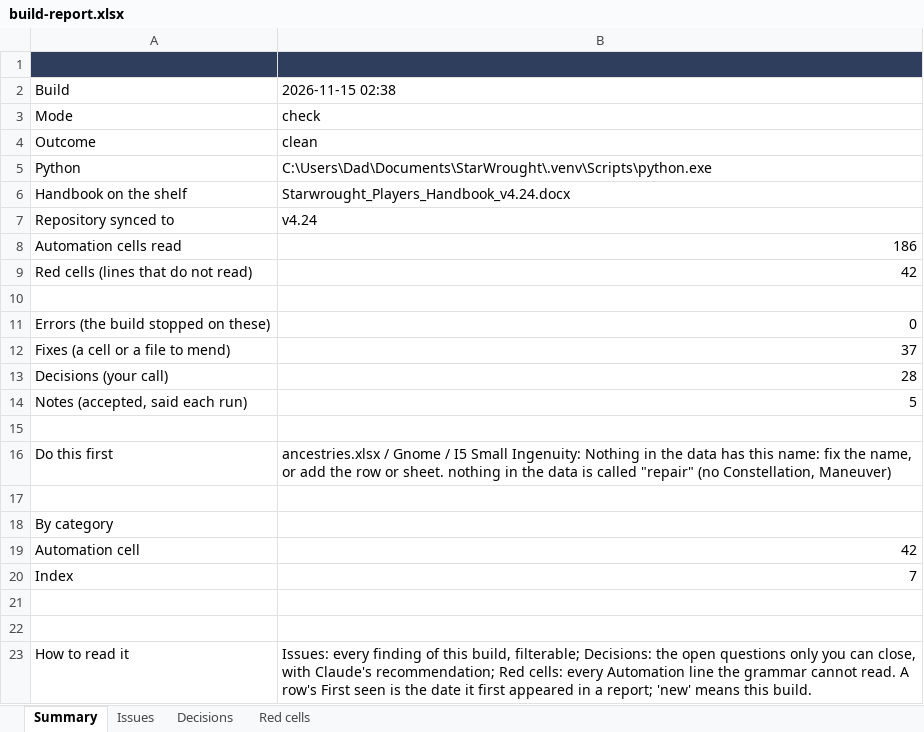
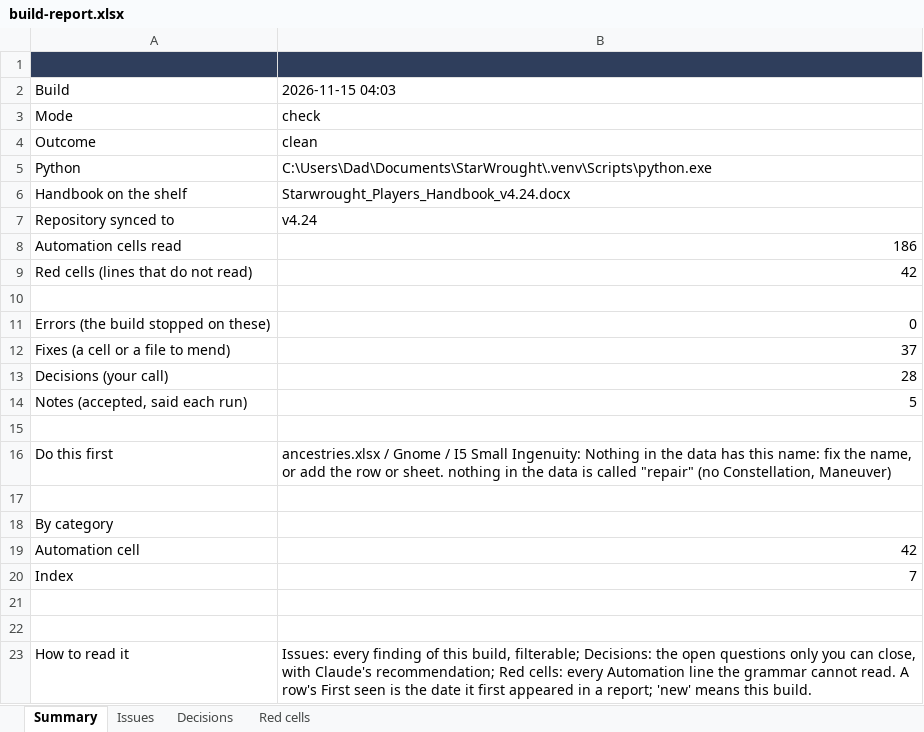
Before and after one commit to mwp2cwfunfunfun/starwrought, an Excel workbook: build-report.xlsx, sheet Summary, drawn as a sheet; values as stored, in another font and other column widths than the file's, no borders; the diff names each change by its address in the sheet, - before the commit and + after, or states it on an @@ line.

```diff
--- a/build-report.xlsx (sheet Summary)
+++ b/build-report.xlsx (sheet Summary)
-B2: 2026-11-15 02:38
+B2: 2026-11-15 04:03
```
Also changed, not shown: sheet Decisions, sheet Red cells, sheet Issues, 40 other files.
